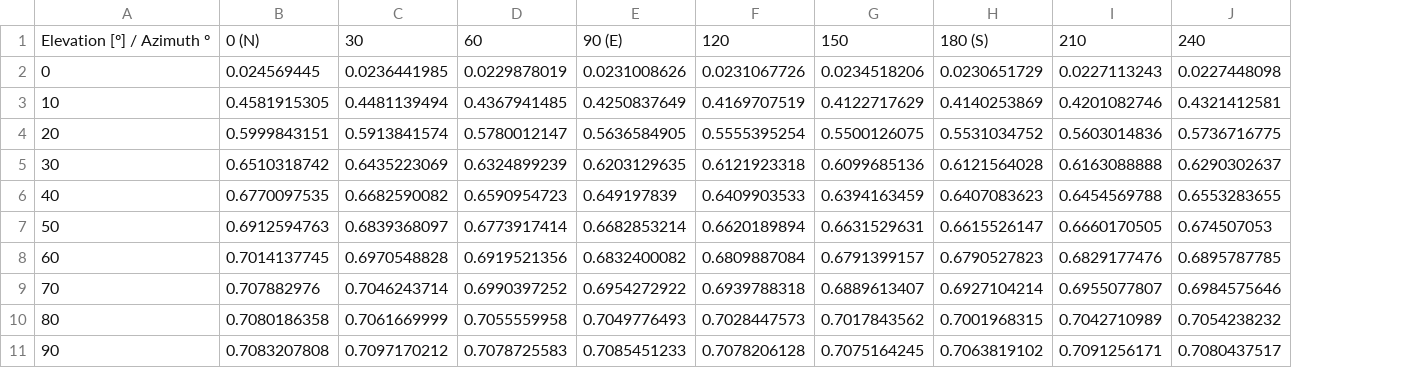
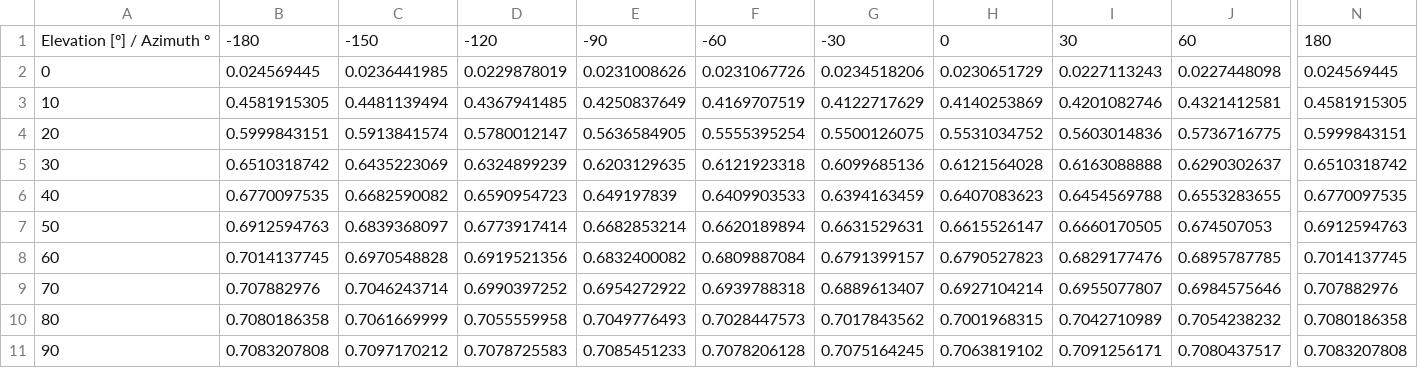
Before and after one commit to crparrado/digitaltwins, a CSV file: SolarTherm/new_feature_functions/acciona_tables/csv_acciona/field_opt_eff_4ms.csv, drawn as a sheet; only a part is shown, gaps mark what is left out; the diff covers the shown part only; the diff names each change by its address in the sheet, - before the commit and + after, or states it on an @@ line.

```diff
--- a/SolarTherm/new_feature_functions/acciona_tables/csv_acciona/field_opt_eff_4ms.csv
+++ b/SolarTherm/new_feature_functions/acciona_tables/csv_acciona/field_opt_eff_4ms.csv
+column N, rows 1-11: 180 | 0.024569445 | 0.4581915305 | 0.5999843151 | 0.6510318742 | 0.6770097535 | 0.6912594763 | 0.7014137745 | 0.707882976 | 0.7080186358 | 0.7083207808
-B1: 0 (N)
+B1: -180
-C1: 30
+C1: -150
-D1: 60
+D1: -120
-E1: 90 (E)
+E1: -90
-F1: 120
+F1: -60
-G1: 150
+G1: -30
-H1: 180 (S)
+H1: 0
-I1: 210
+I1: 30
-J1: 240
+J1: 60
```
Also changed, not shown: 3 edited cells elsewhere in this file, 1 other file.
